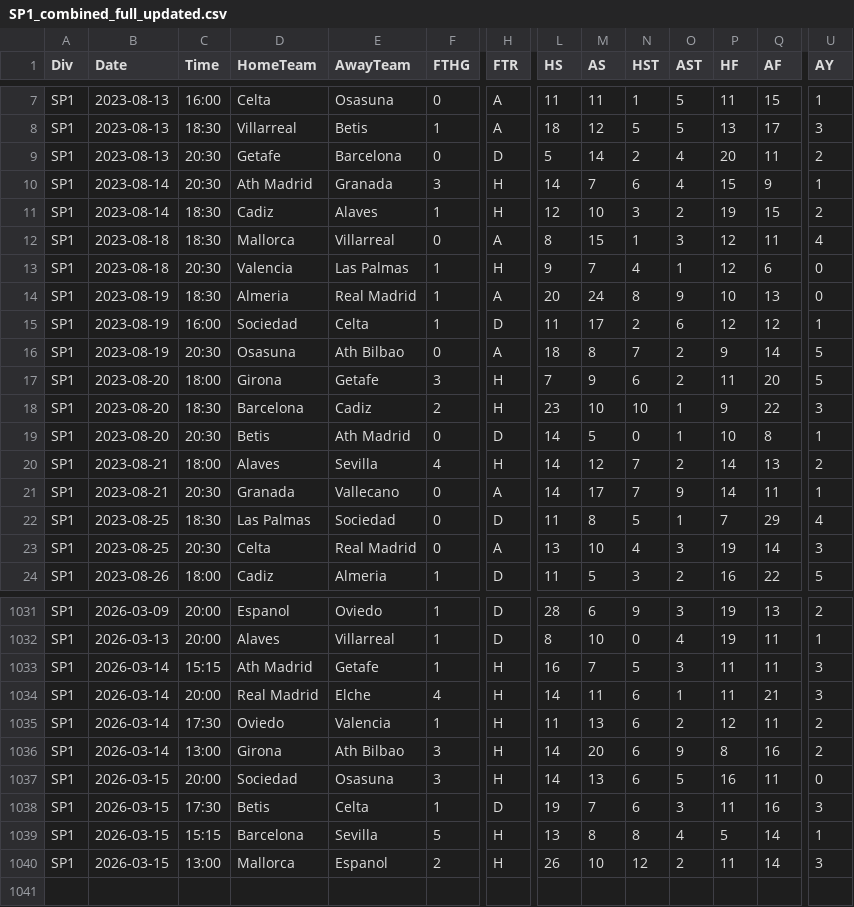
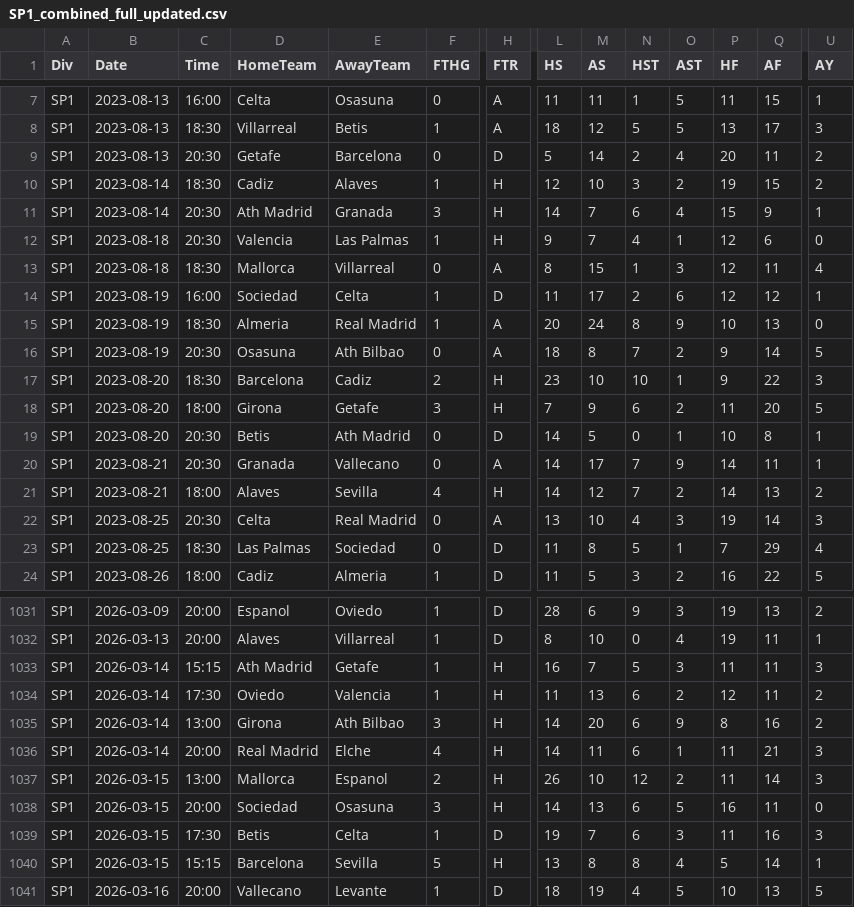
Before and after one commit to Daifyyy/Poisson, a CSV file: data/SP1_combined_full_updated.csv, drawn as a sheet; only a part is shown, gaps mark what is left out; addresses are those after the commit; rows hold the shown columns only; the diff covers the shown part only; the diff names each change by its address in the sheet, - before the commit and + after, or states it on an @@ line.

```diff
--- a/data/SP1_combined_full_updated.csv
+++ b/data/SP1_combined_full_updated.csv
@@ row 11 moved to row 10: SP1 @@
@@ row 13 moved to row 12: SP1 @@
@@ row 15 moved to row 14: SP1 @@
@@ row 18 moved to row 17: SP1 @@
@@ row 21 moved to row 20: SP1 @@
@@ row 23 moved to row 22: SP1 @@
@@ row 1034 moved to row 1036: SP1 @@
+row 1037: SP1 | 2026-03-15 | 13:00 | Mallorca | Espanol | 2 | H | 26 | 10 | 12 | 2 | 11 | 14 | 3
-B1041 (Date): 2026-03-15
+B1041 (Date): 2026-03-16
-C1041 (Time): 13:00
+C1041 (Time): 20:00
-D1041 (HomeTeam): Mallorca
+D1041 (HomeTeam): Vallecano
-E1041 (AwayTeam): Espanol
+E1041 (AwayTeam): Levante
-F1041 (FTHG): 2
+F1041 (FTHG): 1
-H1041 (FTR): H
+H1041 (FTR): D
-L1041 (HS): 26
+L1041 (HS): 18
-M1041 (AS): 10
+M1041 (AS): 19
-N1041 (HST): 12
+N1041 (HST): 4
-O1041 (AST): 2
+O1041 (AST): 5
-P1041 (HF): 11
+P1041 (HF): 10
-Q1041 (AF): 14
+Q1041 (AF): 13
-U1041 (AY): 3
+U1041 (AY): 5
```
Also changed, not shown: 106 moved rows and 2 edited cells elsewhere in this file, data/E0_combined_full_updated.csv, data/E1_combined_full_updated.csv, 1 other file.
